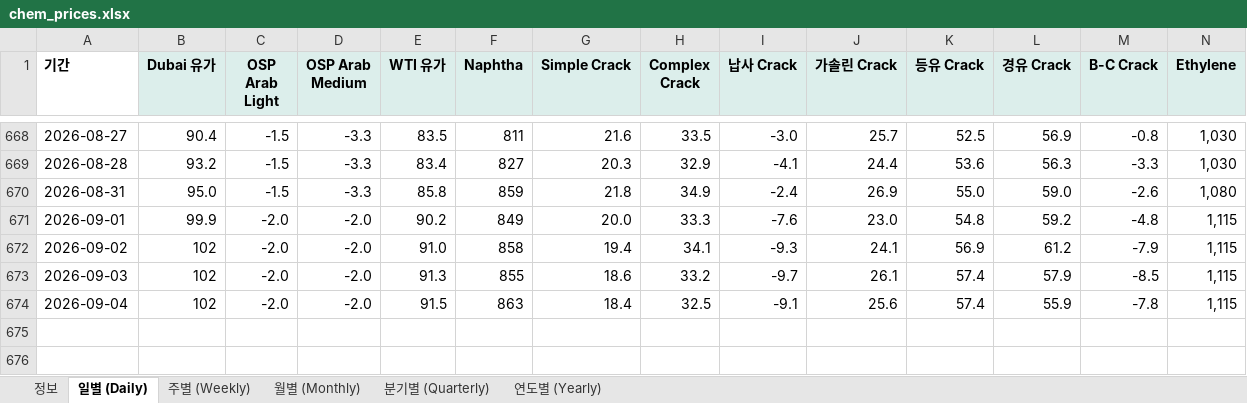
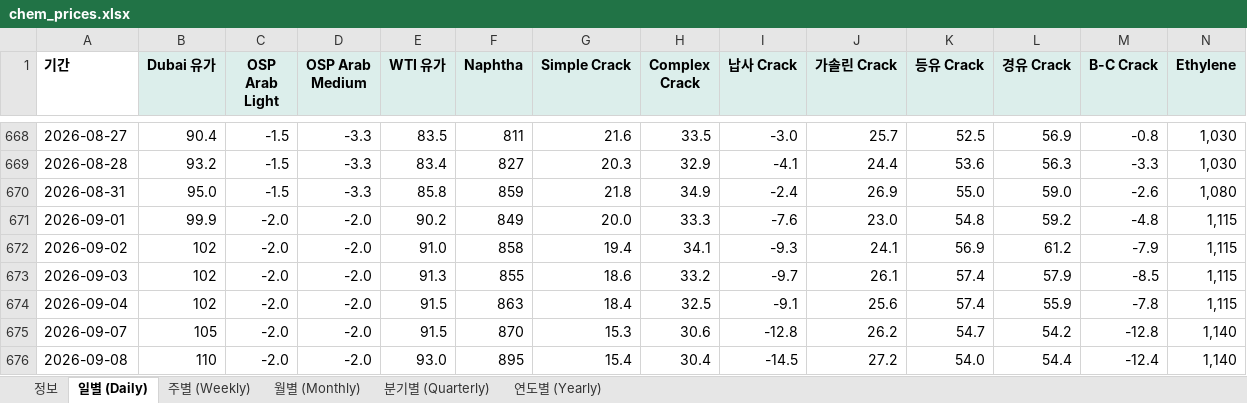
Before and after one commit to jwk490-cell/research-lab, an Excel workbook: data/chem_prices.xlsx, sheet 일별 (Daily), drawn as a sheet; only a part is shown, gaps mark what is left out; values as stored, in another font and other column widths than the file's, no borders; rows hold the shown columns only; the diff names each change by its address in the sheet, - before the commit and + after, or states it on an @@ line.

```diff
--- a/data/chem_prices.xlsx (sheet 일별 (Daily))
+++ b/data/chem_prices.xlsx (sheet 일별 (Daily))
+row 675: 2026-09-07 | 105 | -2.0 | -2.0 | 91.5 | 870 | 15.3 | 30.6 | -12.8 | 26.2 | 54.7 | 54.2 | -12.8 | 1,140
+row 676: 2026-09-08 | 110 | -2.0 | -2.0 | 93.0 | 895 | 15.4 | 30.4 | -14.5 | 27.2 | 54.0 | 54.4 | -12.4 | 1,140
```
Also changed, not shown: sheet 정보, 2 other files.
